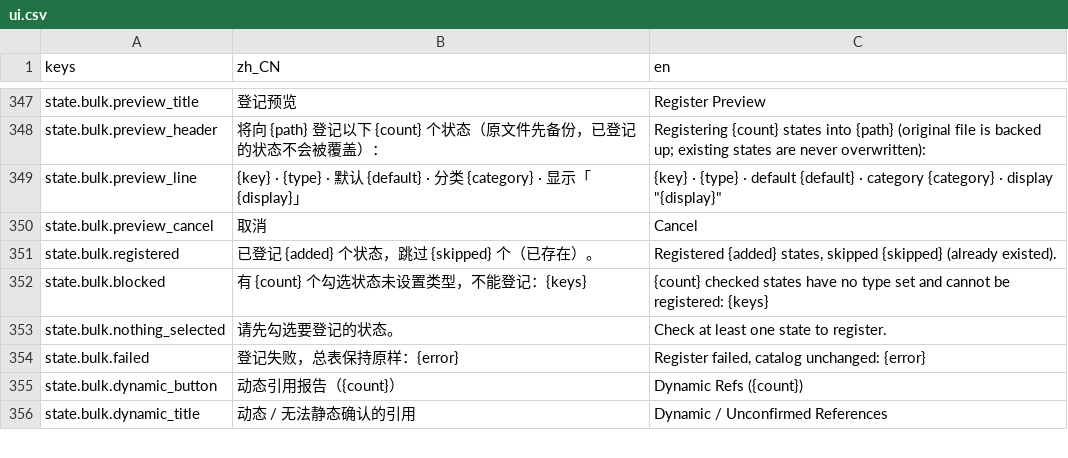
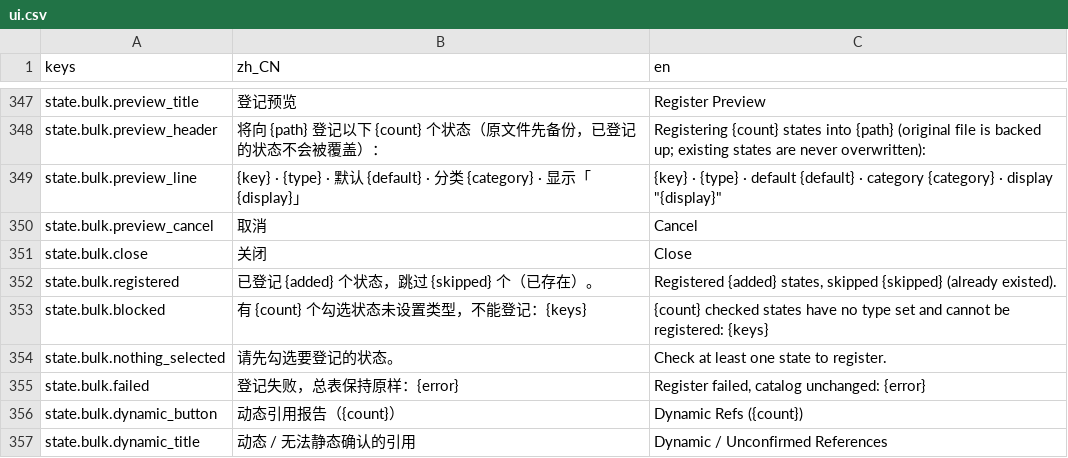
Before and after one commit to elawang49-ui/RPGEVENTSTUDIO-0.2.0, a CSV file: addons/rpgeventstudio/i18n/ui.csv, drawn as a sheet; only a part is shown, gaps mark what is left out; the diff names each change by its address in the sheet, - before the commit and + after, or states it on an @@ line.

Commit message:
fix(state): 批量登记对话框「关闭」按钮补齐本地化文案

```diff
--- a/addons/rpgeventstudio/i18n/ui.csv
+++ b/addons/rpgeventstudio/i18n/ui.csv
+row 351: state.bulk.close | 关闭 | Close
```
